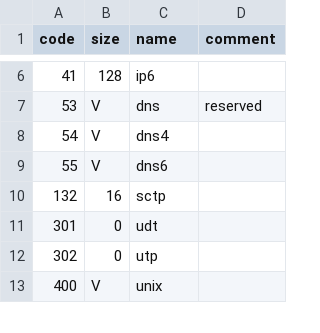
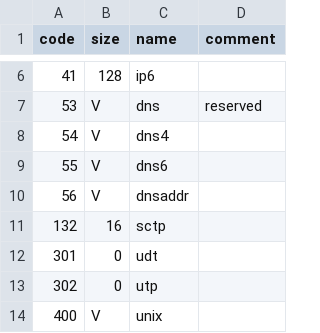
Before and after one commit to multiformats/multiaddr, a CSV file: protocols.csv, drawn as a sheet; only a part is shown, gaps mark what is left out.

Commit message:
Add /dnsaddr (#61)

```diff
--- a/protocols.csv
+++ b/protocols.csv
@@ -9,2 +9,3 @@ code,	size,	name,	comment
 55,	V,	dns6,
+56,	V,	dnsaddr,
 132,	16,	sctp,
```
